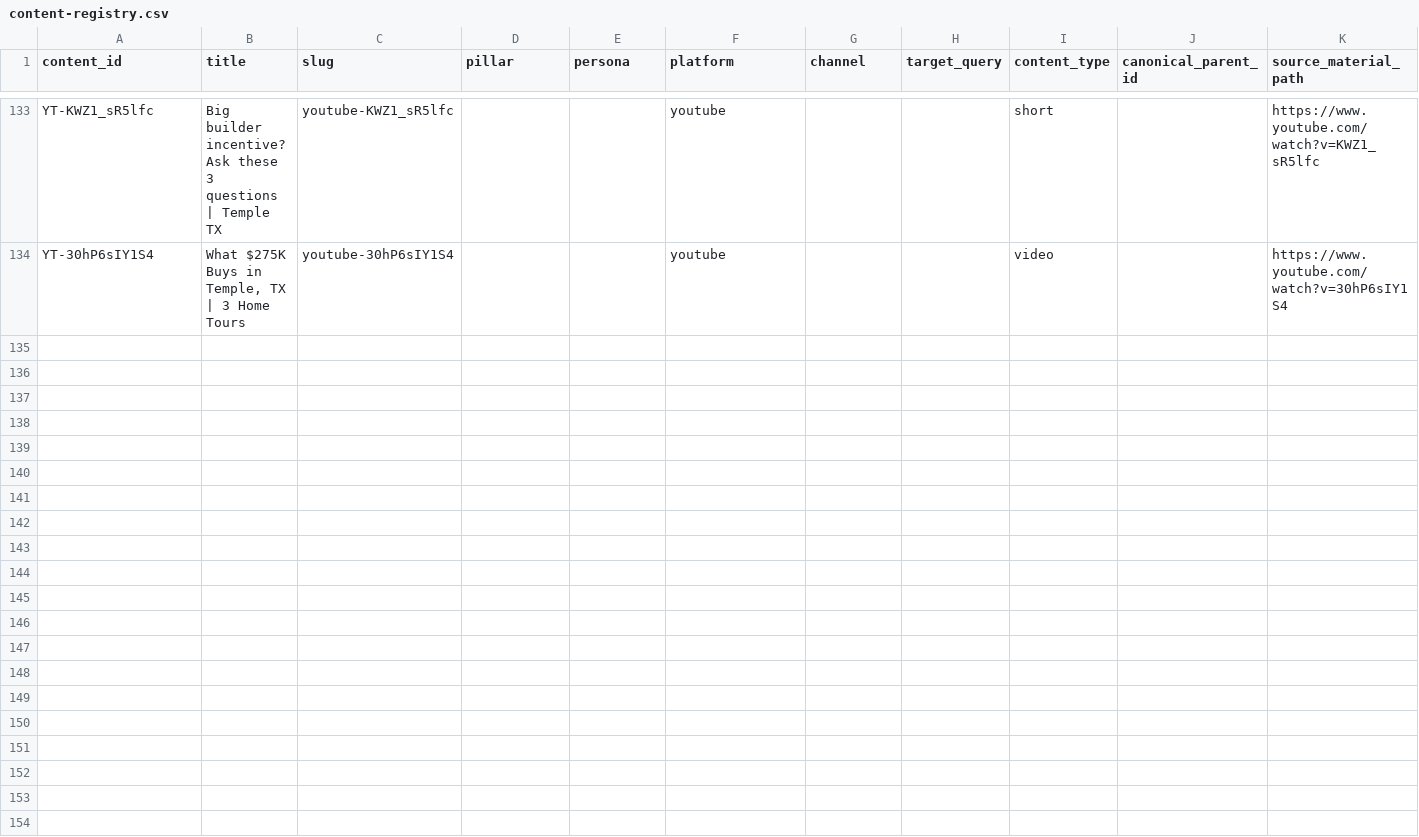
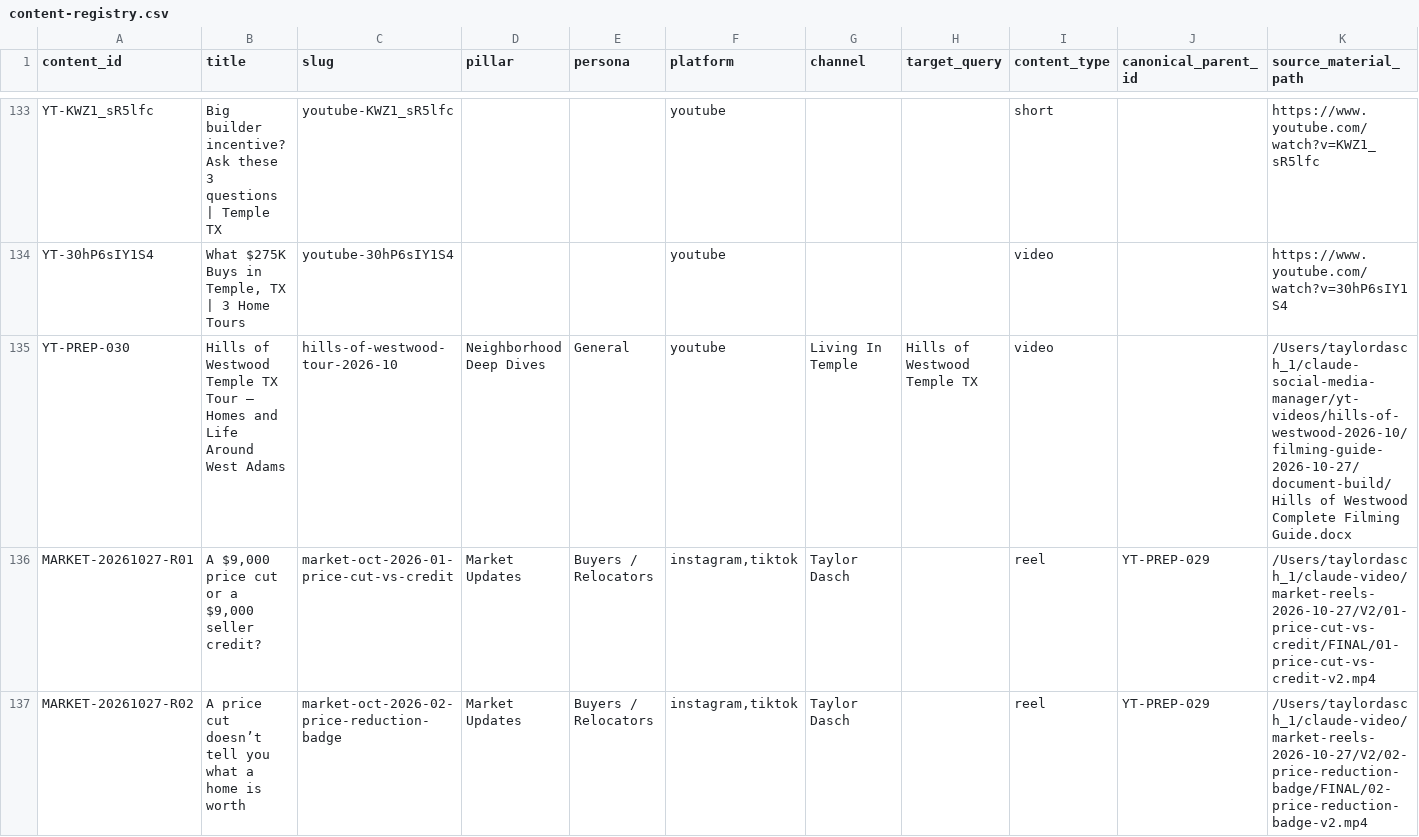
Before and after one commit to TaylorDasch/claude-social-media-manager, a CSV file: data/content-registry.csv, drawn as a sheet; only a part is shown, gaps mark what is left out; rows hold the shown columns only; the diff covers the shown part only; the diff names each change by its address in the sheet, - before the commit and + after, or states it on an @@ line.

Commit message:
automation: refresh content data 2026-10-28

```diff
--- a/data/content-registry.csv
+++ b/data/content-registry.csv
+row 135: YT-PREP-030 | Hills of Westwood Temple TX Tour — Homes and Life Around West Adams | hills-of-westwood-tour-2026-10 | Neighborhood Deep Dives | General | youtube | Living In Temple | Hills of Westwood Temple TX | video |  | /Users/taylordasch_1/claude-social-media-manager/yt-videos/hills-of-westwood-2026-10/filming-guide-2026-10-27/document-build/Hills of Westwood Complete Filming Guide.docx
+row 136: MARKET-20261027-R01 | A $9,000 price cut or a $9,000 seller credit? | market-oct-2026-01-price-cut-vs-credit | Market Updates | Buyers / Relocators | instagram,tiktok | Taylor Dasch |  | reel | YT-PREP-029 | /Users/taylordasch_1/claude-video/market-reels-2026-10-27/V2/01-price-cut-vs-credit/FINAL/01-price-cut-vs-credit-v2.mp4
+row 137: MARKET-20261027-R02 | A price cut doesn’t tell you what a home is worth | market-oct-2026-02-price-reduction-badge | Market Updates | Buyers / Relocators | instagram,tiktok | Taylor Dasch |  | reel | YT-PREP-029 | /Users/taylordasch_1/claude-video/market-reels-2026-10-27/V2/02-price-reduction-badge/FINAL/02-price-reduction-badge-v2.mp4
```
Also changed, not shown: 3 added rows elsewhere in this file.
